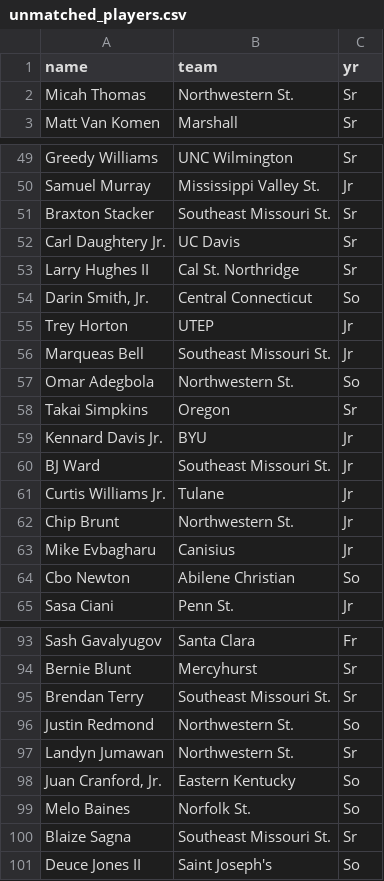
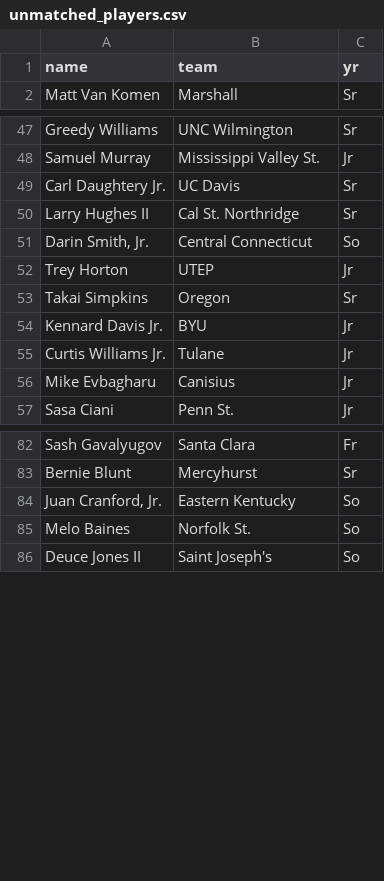
Before and after one commit to Thunderb01/tempnameforsports, a CSV file: unmatched_players.csv, drawn as a sheet; only a part is shown, gaps mark what is left out; the diff covers the shown part only.

```diff
--- a/unmatched_players.csv
+++ b/unmatched_players.csv
@@ -1,3 +1,2 @@
 name,team,yr
-Micah Thomas,Northwestern St.,Sr
 Matt Van Komen,Marshall,Sr
@@ -50,3 +48,2 @@ Greedy Williams,UNC Wilmington,Sr
 Samuel Murray,Mississippi Valley St.,Jr
-Braxton Stacker,Southeast Missouri St.,Sr
 Carl Daughtery Jr.,UC Davis,Sr
@@ -55,11 +52,6 @@ Larry Hughes II,Cal St. Northridge,Sr
 Trey Horton,UTEP,Jr
-Marqueas Bell,Southeast Missouri St.,Jr
-Omar Adegbola,Northwestern St.,So
 Takai Simpkins,Oregon,Sr
 Kennard Davis Jr.,BYU,Jr
-BJ Ward,Southeast Missouri St.,Jr
 Curtis Williams Jr.,Tulane,Jr
-Chip Brunt,Northwestern St.,Jr
 Mike Evbagharu,Canisius,Jr
-Cbo Newton,Abilene Christian,So
 Sasa Ciani,Penn St.,Jr
@@ -94,8 +83,4 @@ Sash Gavalyugov,Santa Clara,Fr
 Bernie Blunt,Mercyhurst,Sr
-Brendan Terry,Southeast Missouri St.,Sr
-Justin Redmond,Northwestern St.,So
-Landyn Jumawan,Northwestern St.,Sr
 "Juan Cranford, Jr.",Eastern Kentucky,So
 Melo Baines,Norfolk St.,So
-Blaize Sagna,Southeast Missouri St.,Sr
 Deuce Jones II,Saint Joseph's,So
```
Also changed, not shown: 13 removed rows elsewhere in this file, 8 other files.
